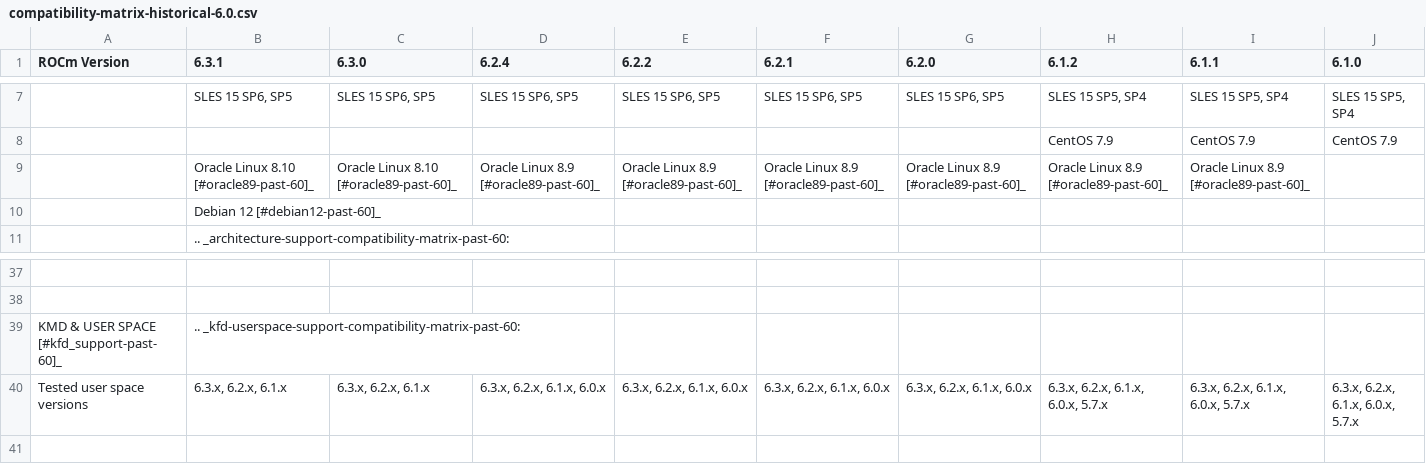
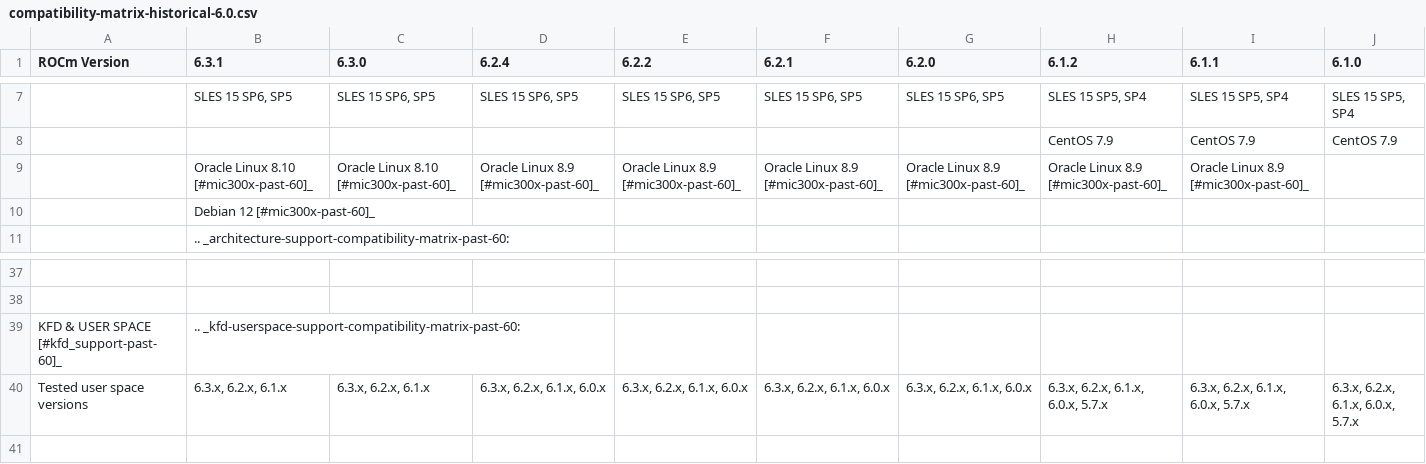
Before and after one commit to prbasyal-amd/ROCm, a CSV file: docs/compatibility/compatibility-matrix-historical-6.0.csv, drawn as a sheet; only a part is shown, gaps mark what is left out; removed rows and columns are numbered as before the commit, all else as after; rows hold the shown columns only; the diff names each change by its address in the sheet, - before the commit and + after, or states it on an @@ line.

```diff
--- a/docs/compatibility/compatibility-matrix-historical-6.0.csv
+++ b/docs/compatibility/compatibility-matrix-historical-6.0.csv
-row 9:  | Oracle Linux 8.10 [#oracle89-past-60]_ | Oracle Linux 8.10 [#oracle89-past-60]_ | Oracle Linux 8.9 [#oracle89-past-60]_ | Oracle Linux 8.9 [#oracle89-past-60]_ | Oracle Linux 8.9 [#oracle89-past-60]_ | Oracle Linux 8.9 [#oracle89-past-60]_ | Oracle Linux 8.9 [#oracle89-past-60]_ | Oracle Linux 8.9 [#oracle89-past-60]_
+row 9:  | Oracle Linux 8.10 [#mic300x-past-60]_ | Oracle Linux 8.10 [#mic300x-past-60]_ | Oracle Linux 8.9 [#mic300x-past-60]_ | Oracle Linux 8.9 [#mic300x-past-60]_ | Oracle Linux 8.9 [#mic300x-past-60]_ | Oracle Linux 8.9 [#mic300x-past-60]_ | Oracle Linux 8.9 [#mic300x-past-60]_ | Oracle Linux 8.9 [#mic300x-past-60]_
-B10 (6.3.1): Debian 12 [#debian12-past-60]_
+B10 (6.3.1): Debian 12 [#mic300x-past-60]_
-A39 (ROCm Version): KMD & USER SPACE [#kfd_support-past-60]_
+A39 (ROCm Version): KFD & USER SPACE [#kfd_support-past-60]_
```
Also changed, not shown: 2 other files.
